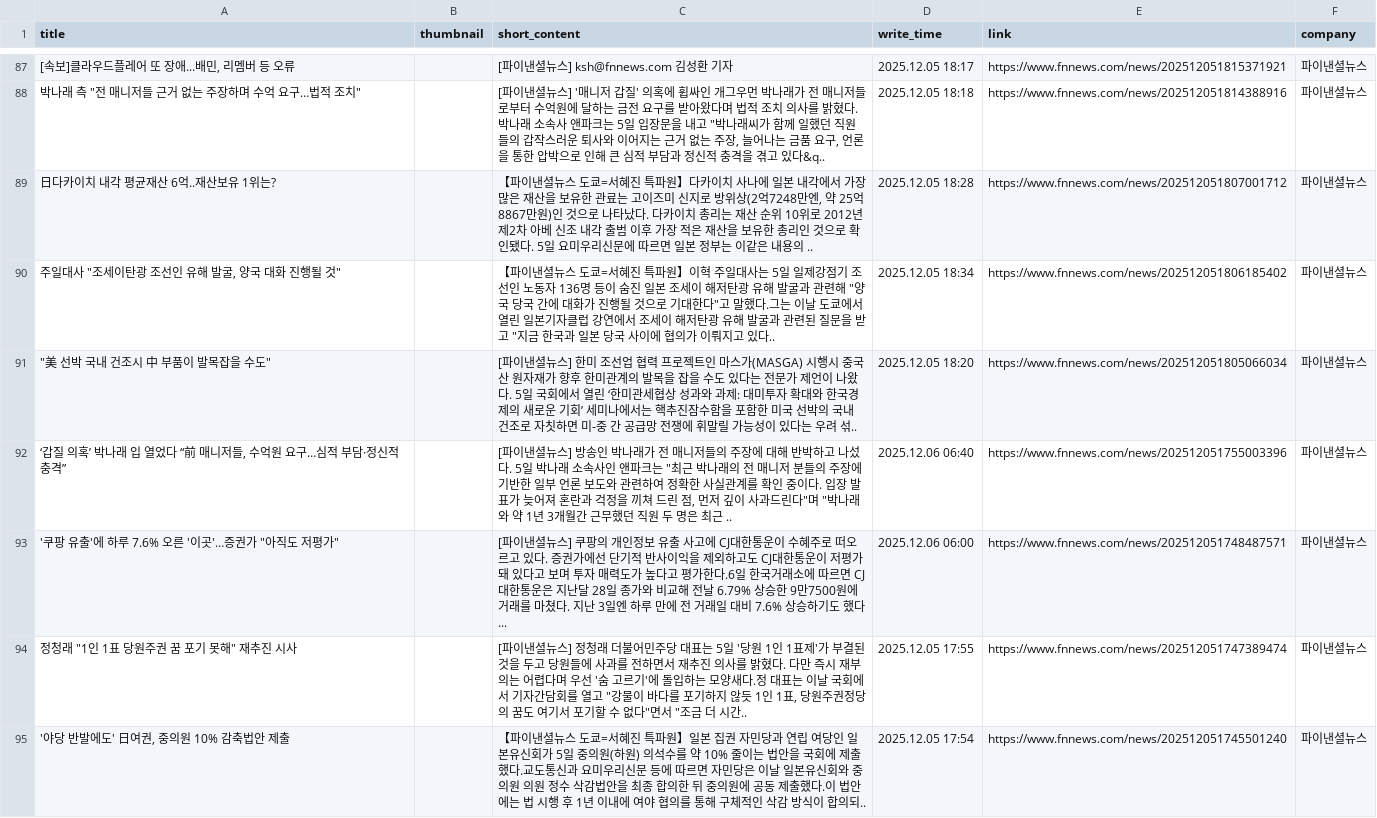
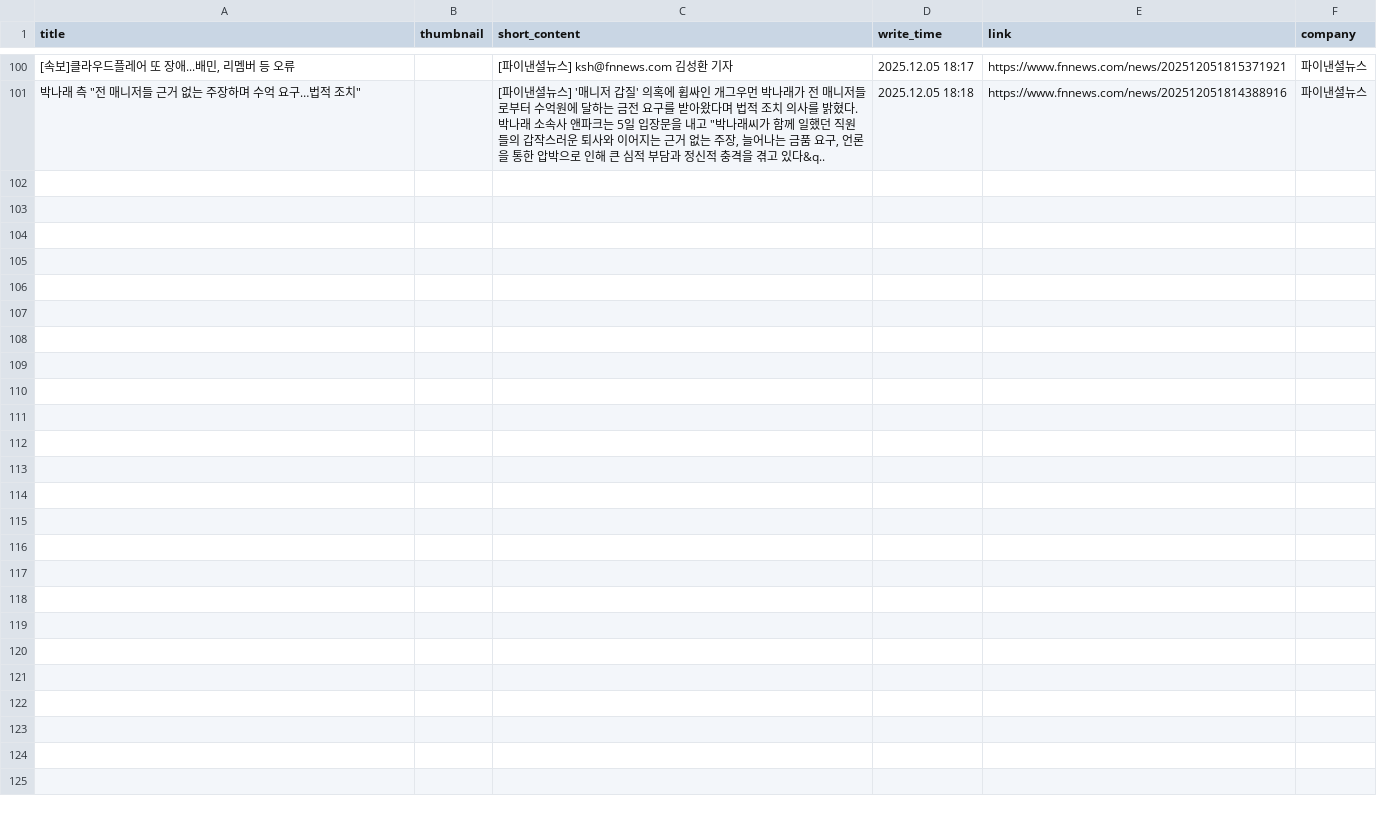
Before and after one commit to Leehyeongseok010802/Python_TWC, a CSV file: Completed_csv/FinancialNews.csv, drawn as a sheet; only a part is shown, gaps mark what is left out; the diff covers the shown part only.

```diff
--- a/Completed_csv/FinancialNews.csv
+++ b/Completed_csv/FinancialNews.csv
@@ -88,8 +101 @@
 "박나래 측 ""전 매니저들 근거 없는 주장하며 수억 요구…법적 조치""",,"[파이낸셜뉴스] '매니저 갑질' 의혹에 휩싸인 개그우먼 박나래가 전 매니저들로부터 수억원에 달하는 금전 요구를 받아왔다며 법적 조치 의사를 밝혔다.박나래 소속사 앤파크는 5일 입장문을 내고 ""박나래씨가 함께 일했던 직원들의 갑작스러운 퇴사와 이어지는 근거 없는 주장, 늘어나는 금품 요구, 언론을 통한 압박으로 인해 큰 심적 부담과 정신적 충격을 겪고 있다&q..",2025.12.05 18:18,https://www.fnnews.com/news/202512051814388916,파이낸셜뉴스
-日다카이치 내각 평균재산 6억..재산보유 1위는?,,"【파이낸셜뉴스 도쿄=서혜진 특파원】다카이치 사나에 일본 내각에서 가장 많은 재산을 보유한 관료는 고이즈미 신지로 방위상(2억7248만엔, 약 25억8867만원)인 것으로 나타났다. 다카이치 총리는 재산 순위 10위로 2012년 제2차 아베 신조 내각 출범 이후 가장 적은 재산을 보유한 총리인 것으로 확인됐다. 5일 요미우리신문에 따르면 일본 정부는 이같은 내용의 ..",2025.12.05 18:28,https://www.fnnews.com/news/202512051807001712,파이낸셜뉴스
-"주일대사 ""조세이탄광 조선인 유해 발굴, 양국 대화 진행될 것""",,"【파이낸셜뉴스 도쿄=서혜진 특파원】이혁 주일대사는 5일 일제강점기 조선인 노동자 136명 등이 숨진 일본 조세이 해저탄광 유해 발굴과 관련해 ""양국 당국 간에 대화가 진행될 것으로 기대한다""고 말했다.그는 이날 도쿄에서 열린 일본기자클럽 강연에서 조세이 해저탄광 유해 발굴과 관련된 질문을 받고 ""지금 한국과 일본 당국 사이에 협의가 이뤄지고 있다..",2025.12.05 18:34,https://www.fnnews.com/news/202512051806185402,파이낸셜뉴스
-"""美 선박 국내 건조시 中 부품이 발목잡을 수도""",,[파이낸셜뉴스] 한미 조선업 협력 프로젝트인 마스가(MASGA) 시행시 중국산 원자재가 향후 한미관계의 발목을 잡을 수도 있다는 전문가 제언이 나왔다. 5일 국회에서 열린 ‘한미관세협상 성과와 과제: 대미투자 확대와 한국경제의 새로운 기회’ 세미나에서는 핵추진잠수함을 포함한 미국 선박의 국내 건조로 자칫하면 미-중 간 공급망 전쟁에 휘말릴 가능성이 있다는 우려 섞..,2025.12.05 18:20,https://www.fnnews.com/news/202512051805066034,파이낸셜뉴스
-"‘갑질 의혹’ 박나래 입 열었다 “前 매니저들, 수억원 요구…심적 부담·정신적 충격”",,"[파이낸셜뉴스] 방송인 박나래가 전 매니저들의 주장에 대해 반박하고 나섰다. 5일 박나래 소속사인 앤파크는 ""최근 박나래의 전 매니저 분들의 주장에 기반한 일부 언론 보도와 관련하여 정확한 사실관계를 확인 중이다. 입장 발표가 늦어져 혼란과 걱정을 끼쳐 드린 점, 먼저 깊이 사과드린다""며 ""박나래와 약 1년 3개월간 근무했던 직원 두 명은 최근 ..",2025.12.06 06:40,https://www.fnnews.com/news/202512051755003396,파이낸셜뉴스
-"'쿠팡 유출'에 하루 7.6% 오른 '이곳'…증권가 ""아직도 저평가""",,[파이낸셜뉴스] 쿠팡의 개인정보 유출 사고에 CJ대한통운이 수혜주로 떠오르고 있다. 증권가에선 단기적 반사이익을 제외하고도 CJ대한통운이 저평가 돼 있다고 보며 투자 매력도가 높다고 평가한다.6일 한국거래소에 따르면 CJ대한통운은 지난달 28일 종가와 비교해 전날 6.79% 상승한 9만7500원에 거래를 마쳤다. 지난 3일엔 하루 만에 전 거래일 대비 7.6% 상승하기도 했다...,2025.12.06 06:00,https://www.fnnews.com/news/202512051748487571,파이낸셜뉴스
-"정청래 ""1인 1표 당원주권 꿈 포기 못해"" 재추진 시사",,"[파이낸셜뉴스] 정청래 더불어민주당 대표는 5일 '당원 1인 1표제'가 부결된 것을 두고 당원들에 사과를 전하면서 재추진 의사를 밝혔다. 다만 즉시 재부의는 어렵다며 우선 '숨 고르기'에 돌입하는 모양새다.정 대표는 이날 국회에서 기자간담회를 열고 ""강물이 바다를 포기하지 않듯 1인 1표, 당원주권정당의 꿈도 여기서 포기할 수 없다""면서 ""조금 더 시간..",2025.12.05 17:55,https://www.fnnews.com/news/202512051747389474,파이낸셜뉴스
-"'야당 반발에도' 日여권, 중의원 10% 감축법안 제출",,【파이낸셜뉴스 도쿄=서혜진 특파원】일본 집권 자민당과 연립 여당인 일본유신회가 5일 중의원(하원) 의석수를 약 10% 줄이는 법안을 국회에 제출했다.교도통신과 요미우리신문 등에 따르면 자민당은 이날 일본유신회와 중의원 의원 정수 삭감법안을 최종 합의한 뒤 중의원에 공동 제출했다.이 법안에는 법 시행 후 1년 이내에 여야 협의를 통해 구체적인 삭감 방식이 합의되..,2025.12.05 17:54,https://www.fnnews.com/news/202512051745501240,파이낸셜뉴스
```
Also changed, not shown: 13 added rows and 6 removed rows elsewhere in this file, Completed_csv/Edaily.csv, Completed_csv/KBS.csv, 13 other files.
